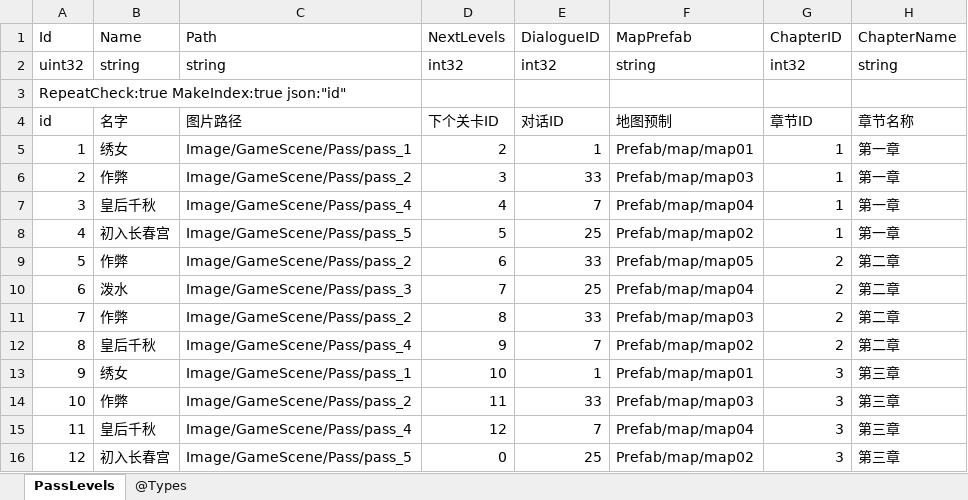
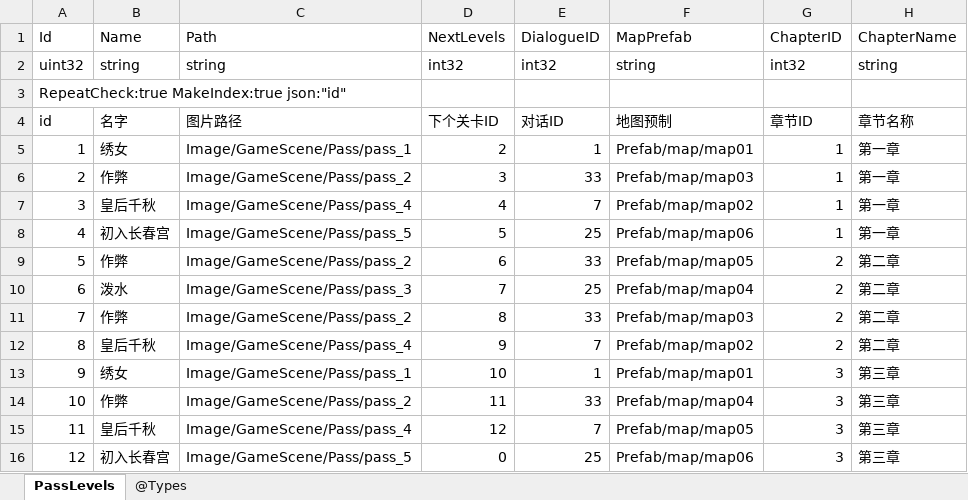
Before and after one commit to gaozhengshuang/familyfight, an Excel workbook: docs/excel/PassLevels.xlsx, sheet PassLevels, drawn as a sheet; values as stored, in another font and other column widths than the file's, no borders; the diff names each change by its address in the sheet, - before the commit and + after, or states it on an @@ line.

```diff
--- a/docs/excel/PassLevels.xlsx (sheet PassLevels)
+++ b/docs/excel/PassLevels.xlsx (sheet PassLevels)
-F7 (MapPrefab): Prefab/map/map04
+F7 (MapPrefab): Prefab/map/map02
-F8 (MapPrefab): Prefab/map/map02
+F8 (MapPrefab): Prefab/map/map06
-F14 (MapPrefab): Prefab/map/map03
+F14 (MapPrefab): Prefab/map/map04
-F15 (MapPrefab): Prefab/map/map04
+F15 (MapPrefab): Prefab/map/map05
-F16 (MapPrefab): Prefab/map/map02
+F16 (MapPrefab): Prefab/map/map06
```
Also changed, not shown: docs/excel/PalaceMap.xlsx, 9 other files.
